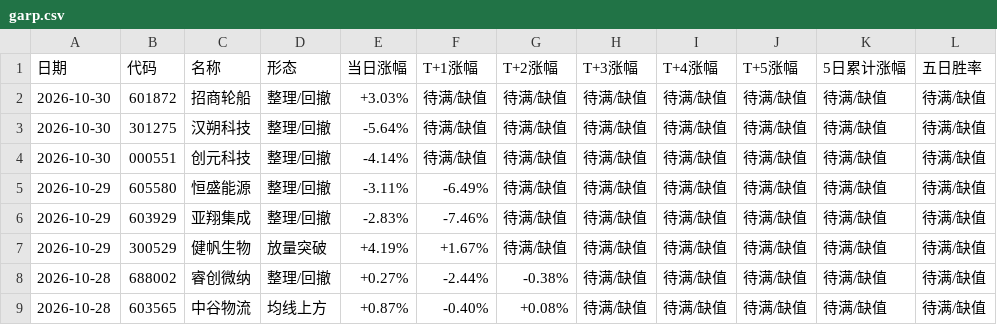
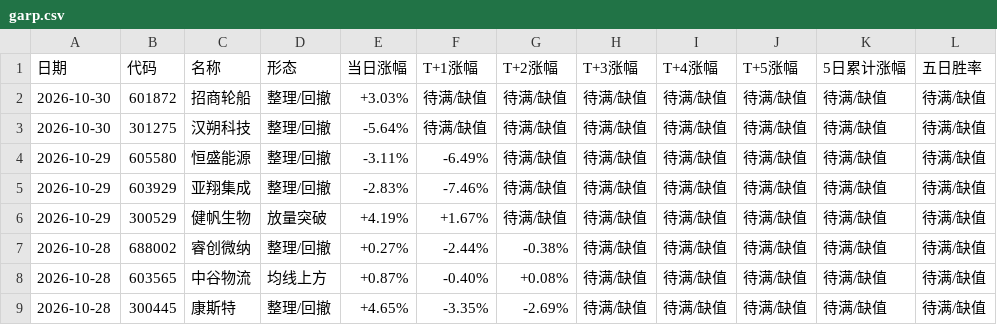
Before and after one commit to yunqingzou-bit/ashare-strategy-dashboard, a CSV file: docs/garp.csv, drawn as a sheet; only a part is shown; the shorter side is filled out with more unchanged rows; the diff names each change by its address in the sheet, - before the commit and + after, or states it on an @@ line.

```diff
--- a/docs/garp.csv
+++ b/docs/garp.csv
-row 4: 2026-10-30 | 000551 | 创元科技 | 整理/回撤 | -4.14% | 待满/缺值 | 待满/缺值 | 待满/缺值 | 待满/缺值 | 待满/缺值 | 待满/缺值 | 待满/缺值
```
Also changed, not shown: 7 other files.
